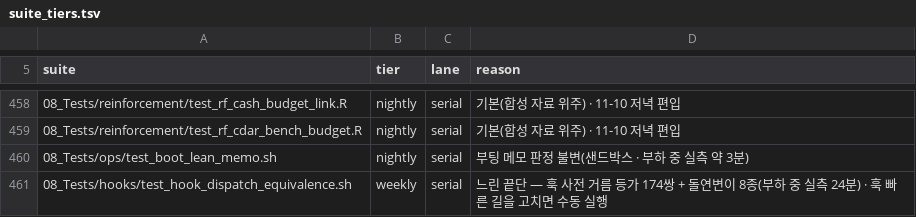
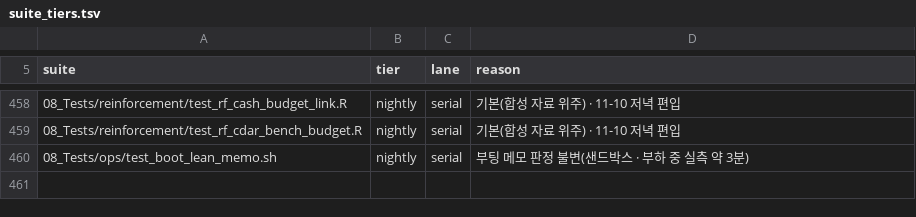
Before and after one commit to Irysis/Qvest_system, a TSV file: 08_Tests/hooks/profiles/suite_tiers.tsv, drawn as a sheet; only a part is shown, gaps mark what is left out; the diff names each change by its address in the sheet, - before the commit and + after, or states it on an @@ line.

```diff
--- a/08_Tests/hooks/profiles/suite_tiers.tsv
+++ b/08_Tests/hooks/profiles/suite_tiers.tsv
-row 461: 08_Tests/hooks/test_hook_dispatch_equivalence.sh | weekly | serial | 느린 끝단 — 훅 사전 거름 등가 174쌍 + 돌연변이 8종(부하 중 실측 24분) · 훅 빠른 길을 고치면 수동 실행
```
Also changed, not shown: 1 other file.
